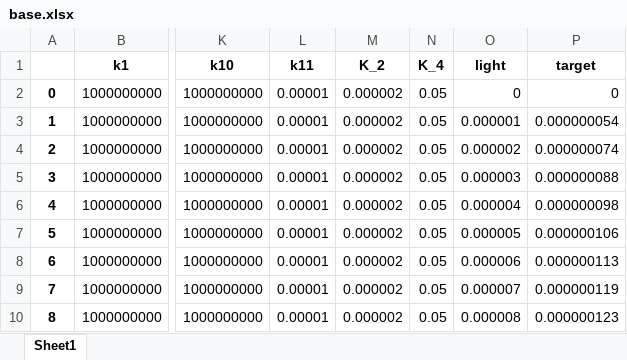
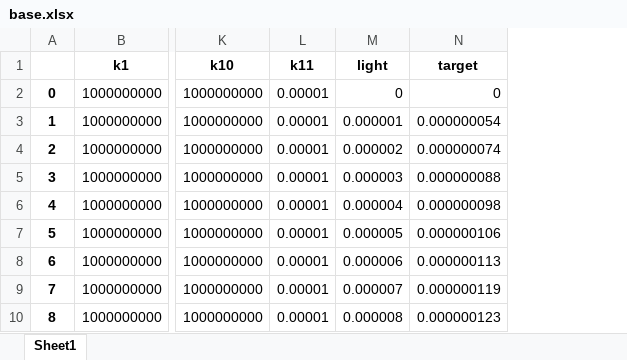
Before and after one commit to EnglishBeach/COMSOL_polymers, an Excel workbook: Comsol/tables/1D/base.xlsx, sheet Sheet1, drawn as a sheet; only a part is shown, gaps mark what is left out; values as stored, in another font and other column widths than the file's, no borders; the diff names each change by its address in the sheet, - before the commit and + after, or states it on an @@ line.

Commit message:
drop K

```diff
--- a/Comsol/tables/1D/base.xlsx (sheet Sheet1)
+++ b/Comsol/tables/1D/base.xlsx (sheet Sheet1)
-column M (K_2), rows 2-10: all 0.000002
-column N (K_4), rows 2-10: all 0.05
```
